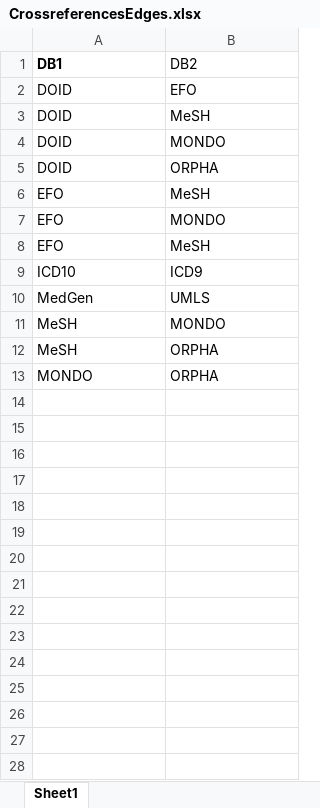
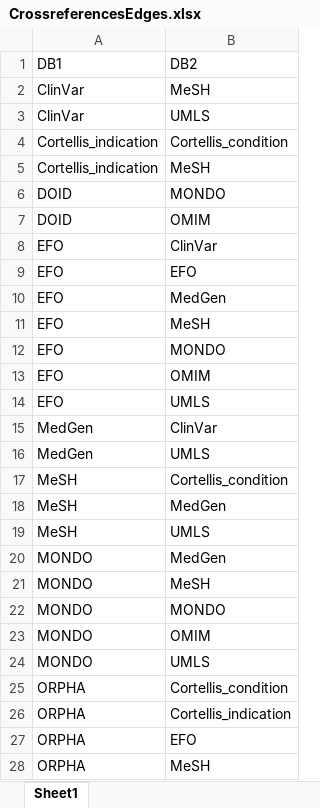
Before and after one commit to Elysheba/DODO, an Excel workbook: inst/documentation/CrossreferencesEdges.xlsx, sheet Sheet1, drawn as a sheet; only a part is shown; values as stored, in another font and other column widths than the file's, no borders; removed rows and columns are numbered as before the commit, all else as after; the diff covers the shown part only; the diff names each change by its address in the sheet, - before the commit and + after, or states it on an @@ line.

Commit message:
working on conversion check, WIP ClinVar - MedGen identifiers = findings -> check DODO

```diff
--- a/inst/documentation/CrossreferencesEdges.xlsx (sheet Sheet1)
+++ b/inst/documentation/CrossreferencesEdges.xlsx (sheet Sheet1)
-A1 bold: on
+A1 bold: off
-row 2: DOID | EFO
-A2: DOID
+A2: ClinVar
+row 3: ClinVar | UMLS
+row 4: Cortellis_indication | Cortellis_condition
+row 5: Cortellis_indication | MeSH
-B7: ORPHA
+B7: OMIM
+row 8: EFO | ClinVar
+row 9: EFO | EFO
+row 10: EFO | MedGen
+row 13: EFO | OMIM
-B14: MeSH
+B14: UMLS
-row 9: ICD10 | ICD9
+row 15: MedGen | ClinVar
+row 17: MeSH | Cortellis_condition
-B18: MONDO
+B18: MedGen
-B19: ORPHA
+B19: UMLS
+row 20: MONDO | MedGen
-B21: ORPHA
+B21: MeSH
+row 22: MONDO | MONDO
+row 23: MONDO | OMIM
+row 24: MONDO | UMLS
+row 25: ORPHA | Cortellis_condition
+row 26: ORPHA | Cortellis_indication
+row 27: ORPHA | EFO
+row 28: ORPHA | MeSH
```
Also changed, not shown: 3 added rows elsewhere in this sheet, other sheet tabs, 24 other files.
